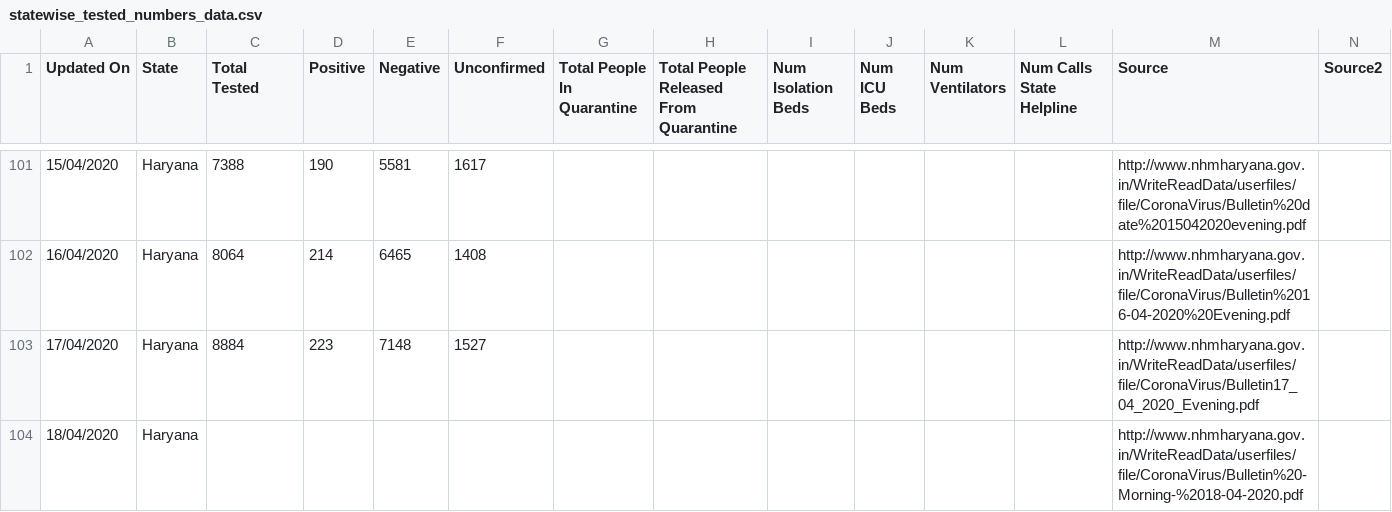
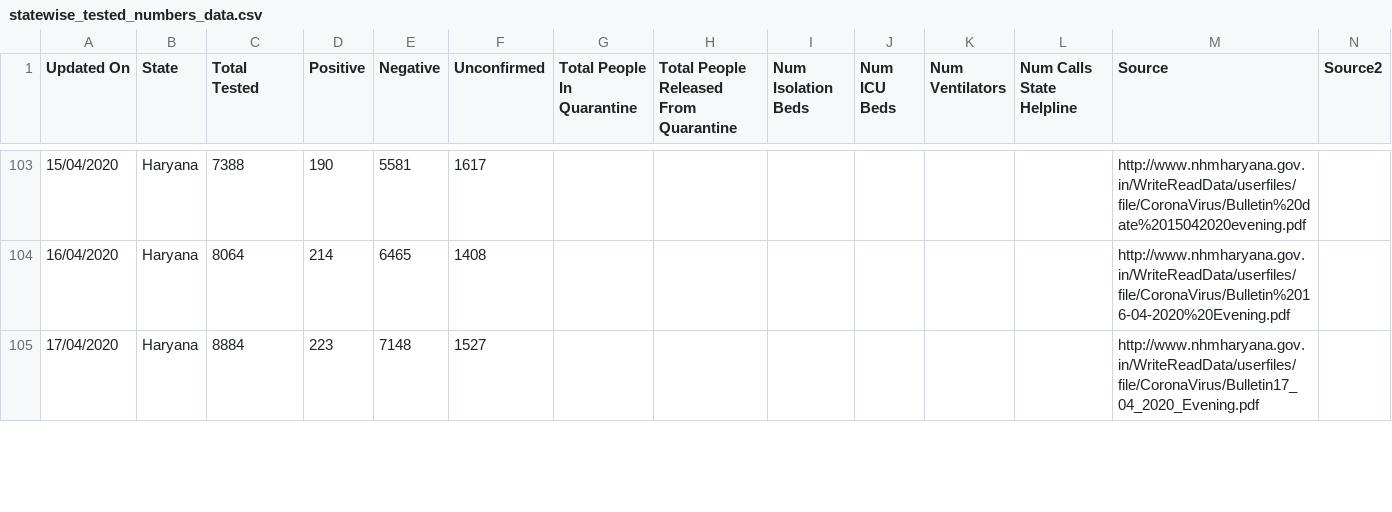
Before and after one commit to shuklaayush/api, a CSV file: csv/2020-04-18/statewise_tested_numbers_data.csv, drawn as a sheet; only a part is shown, gaps mark what is left out; removed rows and columns are numbered as before the commit, all else as after; rows hold the shown columns only; the diff covers the shown part only; the diff names each change by its address in the sheet, - before the commit and + after, or states it on an @@ line.

Commit message:
data updated on - Sat Apr 18 09:44:25 UTC 2020

```diff
--- a/csv/2020-04-18/statewise_tested_numbers_data.csv
+++ b/csv/2020-04-18/statewise_tested_numbers_data.csv
-row 104: 18/04/2020 | Haryana |  |  |  |  |  |  |  |  |  |  | http://www.nhmharyana.gov.in/WriteReadData/userfiles/file/CoronaVirus/Bulletin%20-Morning-%2018-04-2020.pdf
```
Also changed, not shown: 7 added rows elsewhere in this file, csv/2020-04-18/state_wise.csv, csv/latest/state_wise.csv, 7 other files.
